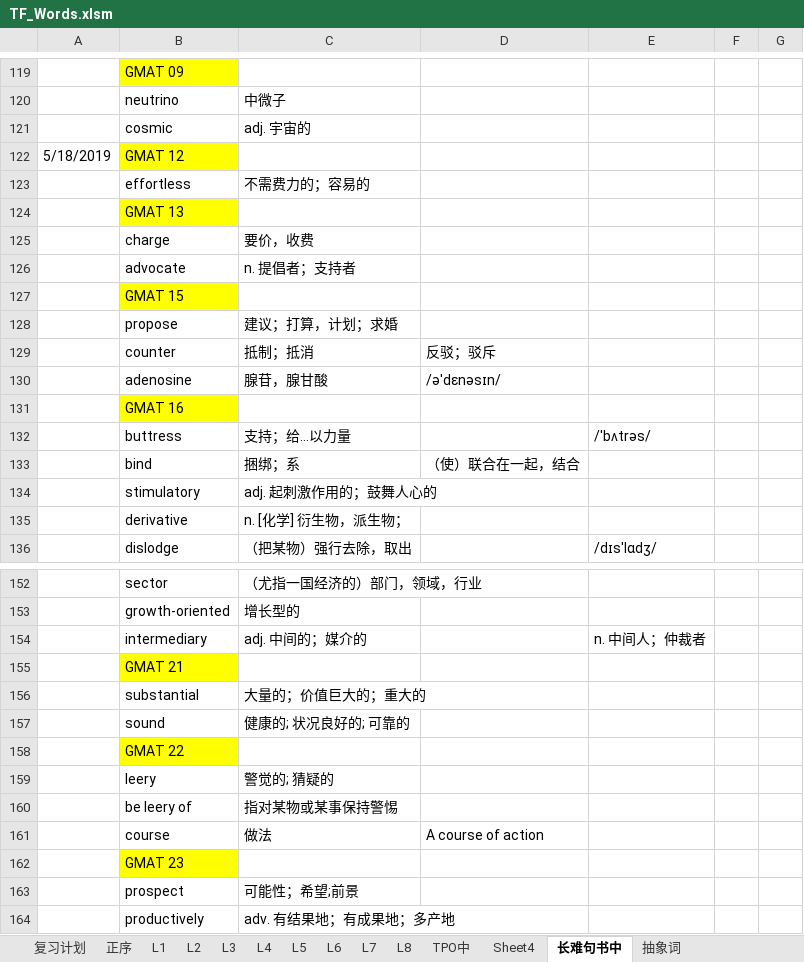
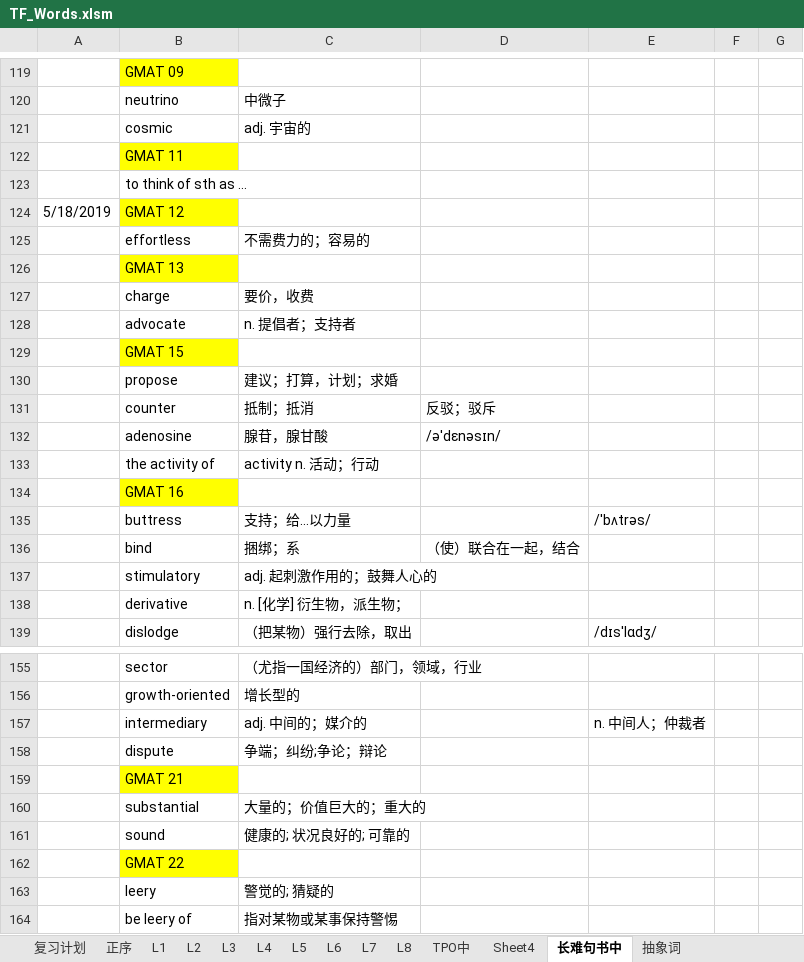
Before and after one commit to ermaerma/EngDaily, an Excel workbook: TF_Words.xlsm, sheet 长难句书中, drawn as a sheet; only a part is shown, gaps mark what is left out; the shorter side is filled out with more unchanged rows; values as stored, in another font and other column widths than the file's, no borders; charts and pictures not drawn; the diff covers the shown part only; the diff names each change by its address in the sheet, - before the commit and + after, or states it on an @@ line.

```diff
--- a/TF_Words.xlsm (sheet 长难句书中)
+++ b/TF_Words.xlsm (sheet 长难句书中)
+row 122:  | GMAT 11
+row 123:  | to think of sth as …
+row 133:  | the activity of | activity n. 活动；行动
+row 158:  | dispute | 争端；纠纷;争论；辩论
```
Also changed, not shown: 63 added rows elsewhere in this sheet, sheet 复习计划, charts or pictures, 托福词汇-词以类记-含中文释义-excel版.xlsm, 1 other file.
